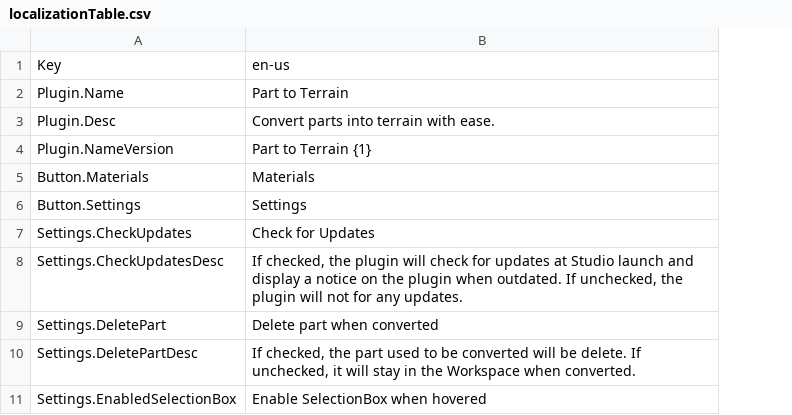
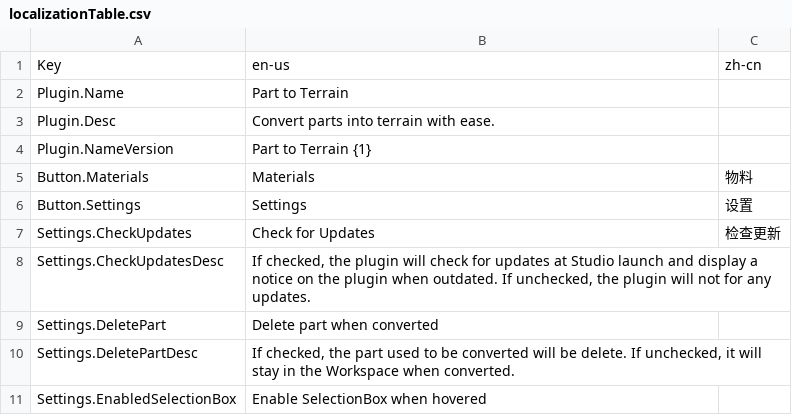
Before and after one commit to mkargus/PartToTerrain, a CSV file: src/localizationTable.csv, drawn as a sheet; only a part is shown; the diff names each change by its address in the sheet, - before the commit and + after, or states it on an @@ line.

```diff
--- a/src/localizationTable.csv
+++ b/src/localizationTable.csv
+column C, rows 1-7: zh-cn |  |  |  | 物料 | 设置 | 检查更新
```
Also changed, not shown: 4 other files.
